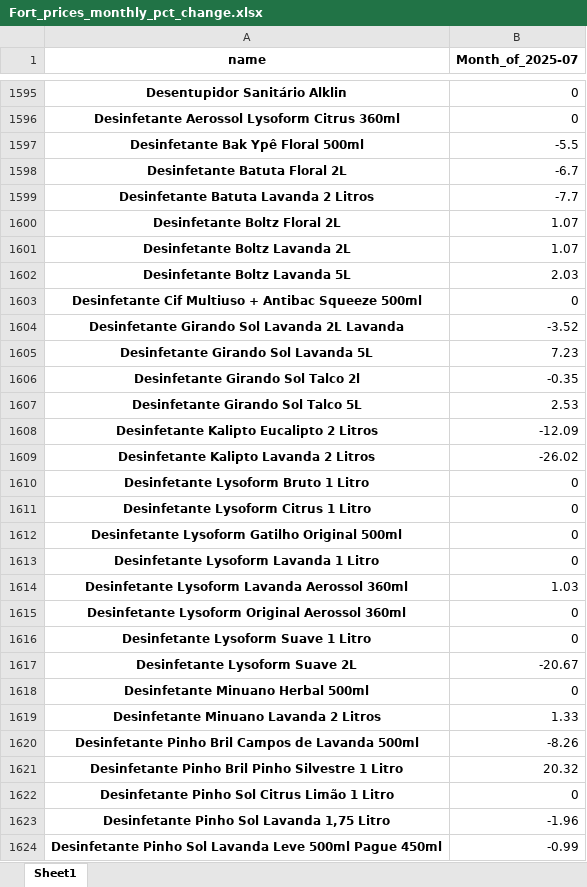
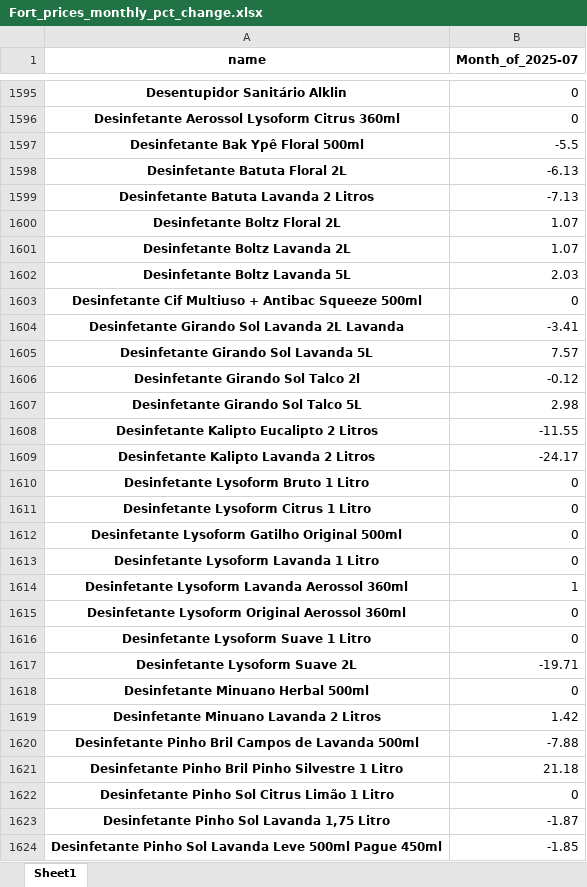
Before and after one commit to Boehme23/Website, an Excel workbook: Fort/Fort_prices_monthly_pct_change.xlsx, sheet Sheet1, drawn as a sheet; only a part is shown, gaps mark what is left out; values as stored, in another font and other column widths than the file's, no borders; the diff covers the shown part only; the diff names each change by its address in the sheet, - before the commit and + after, or states it on an @@ line.

```diff
--- a/Fort/Fort_prices_monthly_pct_change.xlsx (sheet Sheet1)
+++ b/Fort/Fort_prices_monthly_pct_change.xlsx (sheet Sheet1)
-B1598 (Month_of_2025-07): -6.7
+B1598 (Month_of_2025-07): -6.13
-B1599 (Month_of_2025-07): -7.7
+B1599 (Month_of_2025-07): -7.13
-B1604 (Month_of_2025-07): -3.52
+B1604 (Month_of_2025-07): -3.41
-B1605 (Month_of_2025-07): 7.23
+B1605 (Month_of_2025-07): 7.57
-B1606 (Month_of_2025-07): -0.35
+B1606 (Month_of_2025-07): -0.12
-B1607 (Month_of_2025-07): 2.53
+B1607 (Month_of_2025-07): 2.98
-B1608 (Month_of_2025-07): -12.09
+B1608 (Month_of_2025-07): -11.55
-B1609 (Month_of_2025-07): -26.02
+B1609 (Month_of_2025-07): -24.17
-B1614 (Month_of_2025-07): 1.03
+B1614 (Month_of_2025-07): 1
-B1617 (Month_of_2025-07): -20.67
+B1617 (Month_of_2025-07): -19.71
-B1619 (Month_of_2025-07): 1.33
+B1619 (Month_of_2025-07): 1.42
-B1620 (Month_of_2025-07): -8.26
+B1620 (Month_of_2025-07): -7.88
-B1621 (Month_of_2025-07): 20.32
+B1621 (Month_of_2025-07): 21.18
-B1623 (Month_of_2025-07): -1.96
+B1623 (Month_of_2025-07): -1.87
-B1624 (Month_of_2025-07): -0.99
+B1624 (Month_of_2025-07): -1.85
```
Also changed, not shown: 1472 edited cells elsewhere in this sheet, Fort/Fort_prices_daily_analysis.xlsx, Fort/Fort_prices_monthly_avg.xlsx, 9 other files.
